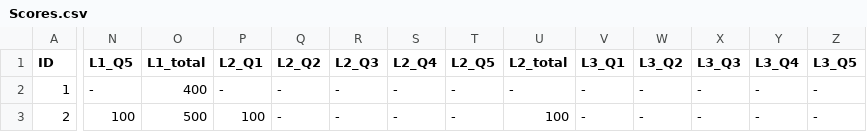
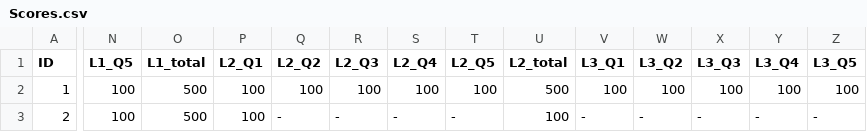
Before and after one commit to JahnaviN/Honors, a CSV file: Game1/Assets/CSV/Scores.csv, drawn as a sheet; only a part is shown, gaps mark what is left out; the diff covers the shown part only; the diff names each change by its address in the sheet, - before the commit and + after, or states it on an @@ line.

```diff
--- a/Game1/Assets/CSV/Scores.csv
+++ b/Game1/Assets/CSV/Scores.csv
-N2 (L1_Q5): -
+N2 (L1_Q5): 100
-O2 (L1_total): 400
+O2 (L1_total): 500
-P2 (L2_Q1): -
+P2 (L2_Q1): 100
-Q2 (L2_Q2): -
+Q2 (L2_Q2): 100
-R2 (L2_Q3): -
+R2 (L2_Q3): 100
-S2 (L2_Q4): -
+S2 (L2_Q4): 100
-T2 (L2_Q5): -
+T2 (L2_Q5): 100
-U2 (L2_total): -
+U2 (L2_total): 500
-V2 (L3_Q1): -
+V2 (L3_Q1): 100
-W2 (L3_Q2): -
+W2 (L3_Q2): 100
-X2 (L3_Q3): -
+X2 (L3_Q3): 100
-Y2 (L3_Q4): -
+Y2 (L3_Q4): 100
-Z2 (L3_Q5): -
+Z2 (L3_Q5): 100
```
Also changed, not shown: 1 edited cell elsewhere in this file, 27 other files.
